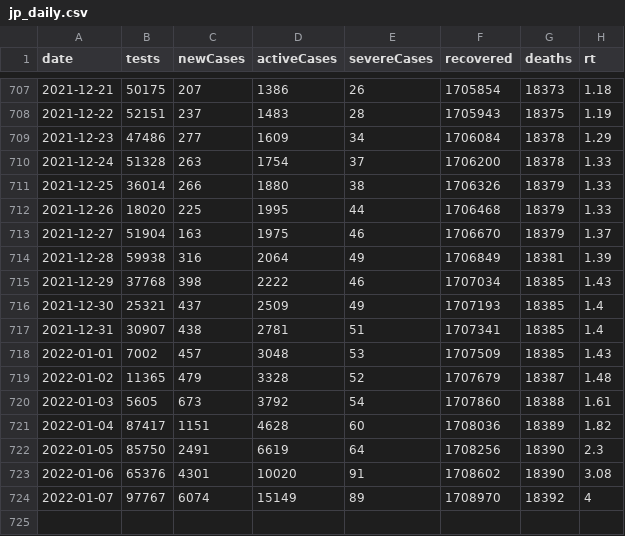
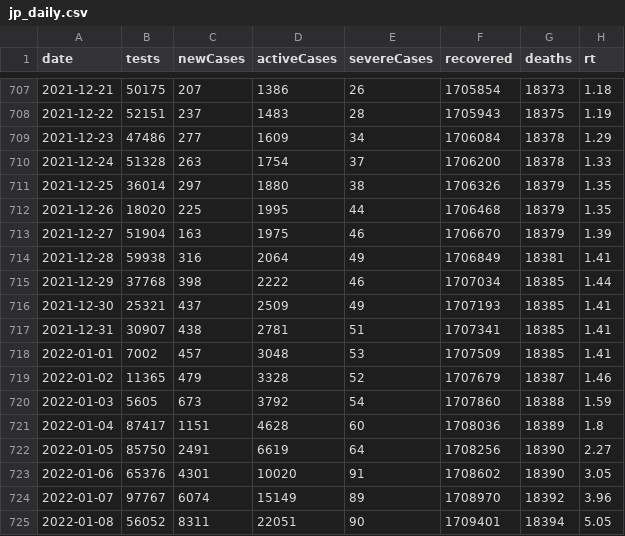
Before and after one commit to kj-9/covid19jp, a CSV file: data-raw/dist/jp_daily.csv, drawn as a sheet; only a part is shown, gaps mark what is left out.

```diff
--- a/data-raw/dist/jp_daily.csv
+++ b/data-raw/dist/jp_daily.csv
@@ -710,15 +710,16 @@ date,tests,newCases,activeCases,severeCases,recovered,deaths,rt
 2021-12-24,51328,263,1754,37,1706200,18378,1.33
-2021-12-25,36014,266,1880,38,1706326,18379,1.33
-2021-12-26,18020,225,1995,44,1706468,18379,1.33
-2021-12-27,51904,163,1975,46,1706670,18379,1.37
-2021-12-28,59938,316,2064,49,1706849,18381,1.39
-2021-12-29,37768,398,2222,46,1707034,18385,1.43
-2021-12-30,25321,437,2509,49,1707193,18385,1.4
-2021-12-31,30907,438,2781,51,1707341,18385,1.4
-2022-01-01,7002,457,3048,53,1707509,18385,1.43
-2022-01-02,11365,479,3328,52,1707679,18387,1.48
-2022-01-03,5605,673,3792,54,1707860,18388,1.61
-2022-01-04,87417,1151,4628,60,1708036,18389,1.82
-2022-01-05,85750,2491,6619,64,1708256,18390,2.3
-2022-01-06,65376,4301,10020,91,1708602,18390,3.08
-2022-01-07,97767,6074,15149,89,1708970,18392,4
+2021-12-25,36014,297,1880,38,1706326,18379,1.35
+2021-12-26,18020,225,1995,44,1706468,18379,1.35
+2021-12-27,51904,163,1975,46,1706670,18379,1.39
+2021-12-28,59938,316,2064,49,1706849,18381,1.41
+2021-12-29,37768,398,2222,46,1707034,18385,1.44
+2021-12-30,25321,437,2509,49,1707193,18385,1.41
+2021-12-31,30907,438,2781,51,1707341,18385,1.41
+2022-01-01,7002,457,3048,53,1707509,18385,1.41
+2022-01-02,11365,479,3328,52,1707679,18387,1.46
+2022-01-03,5605,673,3792,54,1707860,18388,1.59
+2022-01-04,87417,1151,4628,60,1708036,18389,1.8
+2022-01-05,85750,2491,6619,64,1708256,18390,2.27
+2022-01-06,65376,4301,10020,91,1708602,18390,3.05
+2022-01-07,97767,6074,15149,89,1708970,18392,3.96
+2022-01-08,56052,8311,22051,90,1709401,18394,5.05
```
Also changed, not shown: 8 other files.
